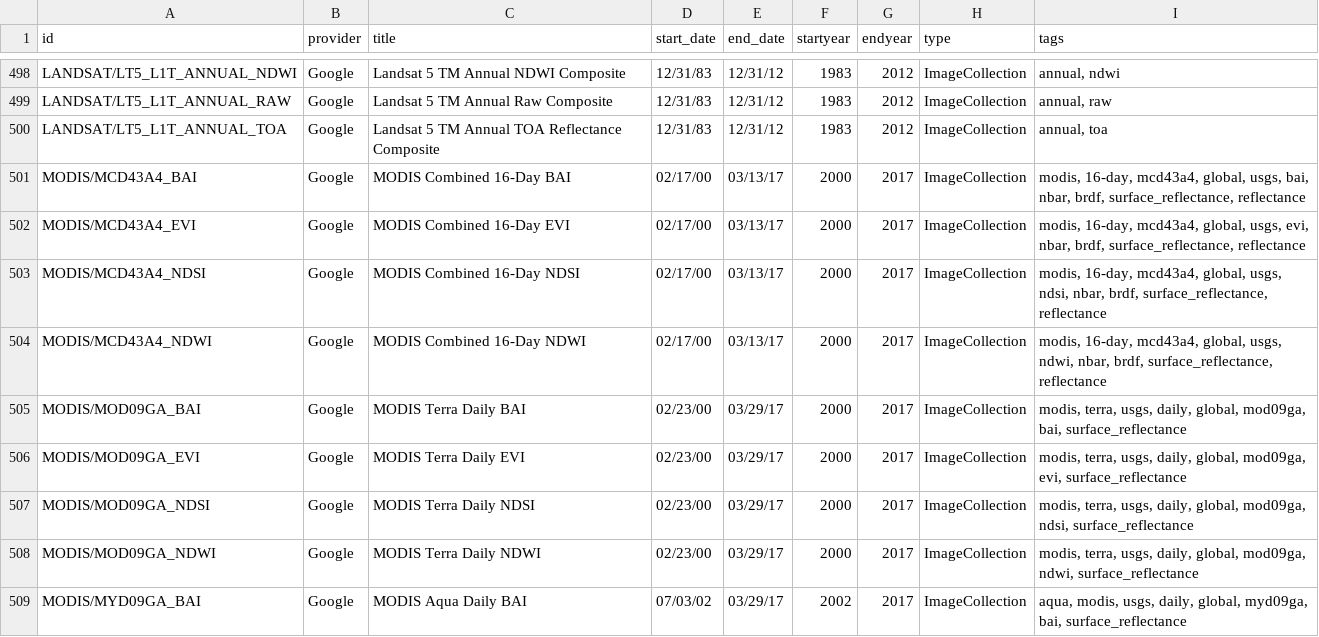
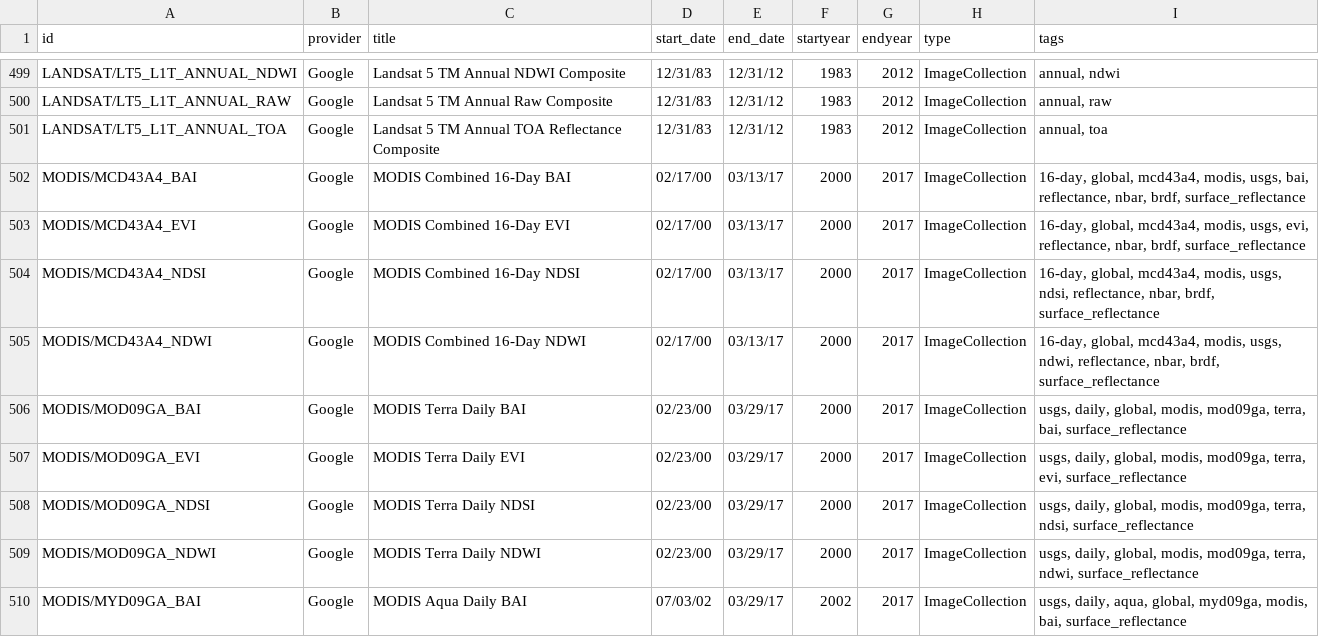
Before and after one commit to JenniferLeeo/openapi, a CSV file: eed-2019-11-11.csv (was eed-2019-11-04.csv), drawn as a sheet; only a part is shown, gaps mark what is left out; the diff covers the shown part only.

```diff
--- a/eed-2019-11-04.csv
+++ b/eed-2019-11-11.csv
@@ -500,10 +501,10 @@ LANDSAT/LT5_L1T_ANNUAL_RAW,Google,Landsat 5 TM Annual Raw Composite,12/31/83,12/
 LANDSAT/LT5_L1T_ANNUAL_TOA,Google,Landsat 5 TM Annual TOA Reflectance Composite,12/31/83,12/31/12,1983,2012,ImageCollection,"annual, toa"
-MODIS/MCD43A4_BAI,Google,MODIS Combined 16-Day BAI,02/17/00,03/13/17,2000,2017,ImageCollection,"modis, 16-day, mcd43a4, global, usgs, bai, nbar, brdf, surface_reflectance, reflectance"
-MODIS/MCD43A4_EVI,Google,MODIS Combined 16-Day EVI,02/17/00,03/13/17,2000,2017,ImageCollection,"modis, 16-day, mcd43a4, global, usgs, evi, nbar, brdf, surface_reflectance, reflectance"
-MODIS/MCD43A4_NDSI,Google,MODIS Combined 16-Day NDSI,02/17/00,03/13/17,2000,2017,ImageCollection,"modis, 16-day, mcd43a4, global, usgs, ndsi, nbar, brdf, surface_reflectance, reflectance"
-MODIS/MCD43A4_NDWI,Google,MODIS Combined 16-Day NDWI,02/17/00,03/13/17,2000,2017,ImageCollection,"modis, 16-day, mcd43a4, global, usgs, ndwi, nbar, brdf, surface_reflectance, reflectance"
-MODIS/MOD09GA_BAI,Google,MODIS Terra Daily BAI,02/23/00,03/29/17,2000,2017,ImageCollection,"modis, terra, usgs, daily, global, mod09ga, bai, surface_reflectance"
-MODIS/MOD09GA_EVI,Google,MODIS Terra Daily EVI,02/23/00,03/29/17,2000,2017,ImageCollection,"modis, terra, usgs, daily, global, mod09ga, evi, surface_reflectance"
-MODIS/MOD09GA_NDSI,Google,MODIS Terra Daily NDSI,02/23/00,03/29/17,2000,2017,ImageCollection,"modis, terra, usgs, daily, global, mod09ga, ndsi, surface_reflectance"
-MODIS/MOD09GA_NDWI,Google,MODIS Terra Daily NDWI,02/23/00,03/29/17,2000,2017,ImageCollection,"modis, terra, usgs, daily, global, mod09ga, ndwi, surface_reflectance"
-MODIS/MYD09GA_BAI,Google,MODIS Aqua Daily BAI,07/03/02,03/29/17,2002,2017,ImageCollection,"aqua, modis, usgs, daily, global, myd09ga, bai, surface_reflectance"
+MODIS/MCD43A4_BAI,Google,MODIS Combined 16-Day BAI,02/17/00,03/13/17,2000,2017,ImageCollection,"16-day, global, mcd43a4, modis, usgs, bai, reflectance, nbar, brdf, surface_reflectance"
+MODIS/MCD43A4_EVI,Google,MODIS Combined 16-Day EVI,02/17/00,03/13/17,2000,2017,ImageCollection,"16-day, global, mcd43a4, modis, usgs, evi, reflectance, nbar, brdf, surface_reflectance"
+MODIS/MCD43A4_NDSI,Google,MODIS Combined 16-Day NDSI,02/17/00,03/13/17,2000,2017,ImageCollection,"16-day, global, mcd43a4, modis, usgs, ndsi, reflectance, nbar, brdf, surface_reflectance"
+MODIS/MCD43A4_NDWI,Google,MODIS Combined 16-Day NDWI,02/17/00,03/13/17,2000,2017,ImageCollection,"16-day, global, mcd43a4, modis, usgs, ndwi, reflectance, nbar, brdf, surface_reflectance"
+MODIS/MOD09GA_BAI,Google,MODIS Terra Daily BAI,02/23/00,03/29/17,2000,2017,ImageCollection,"usgs, daily, global, modis, mod09ga, terra, bai, surface_reflectance"
+MODIS/MOD09GA_EVI,Google,MODIS Terra Daily EVI,02/23/00,03/29/17,2000,2017,ImageCollection,"usgs, daily, global, modis, mod09ga, terra, evi, surface_reflectance"
+MODIS/MOD09GA_NDSI,Google,MODIS Terra Daily NDSI,02/23/00,03/29/17,2000,2017,ImageCollection,"usgs, daily, global, modis, mod09ga, terra, ndsi, surface_reflectance"
+MODIS/MOD09GA_NDWI,Google,MODIS Terra Daily NDWI,02/23/00,03/29/17,2000,2017,ImageCollection,"usgs, daily, global, modis, mod09ga, terra, ndwi, surface_reflectance"
+MODIS/MYD09GA_BAI,Google,MODIS Aqua Daily BAI,07/03/02,03/29/17,2002,2017,ImageCollection,"usgs, daily, aqua, global, myd09ga, modis, bai, surface_reflectance"
```
Also changed, not shown: 3 added rows and 134 edited cells elsewhere in this file, 1 other file.
